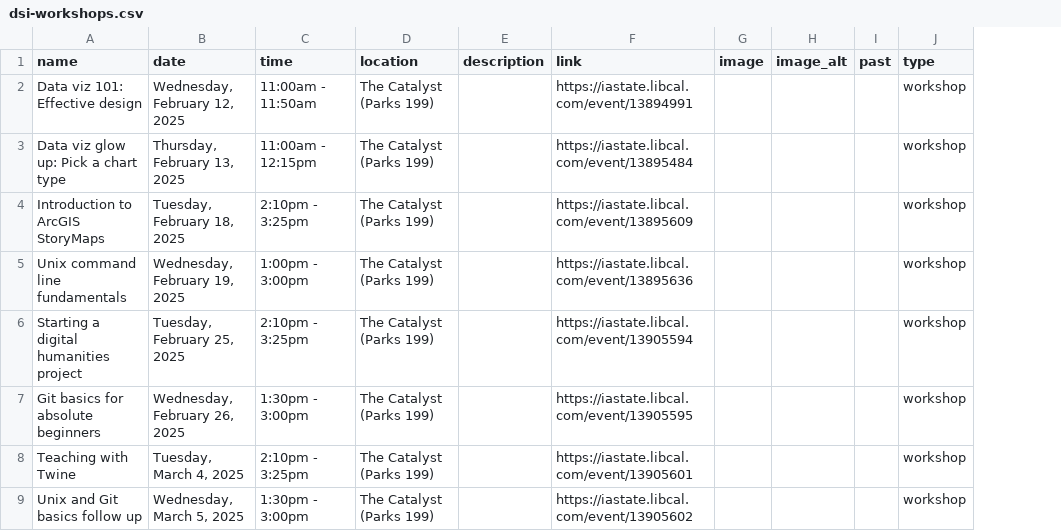
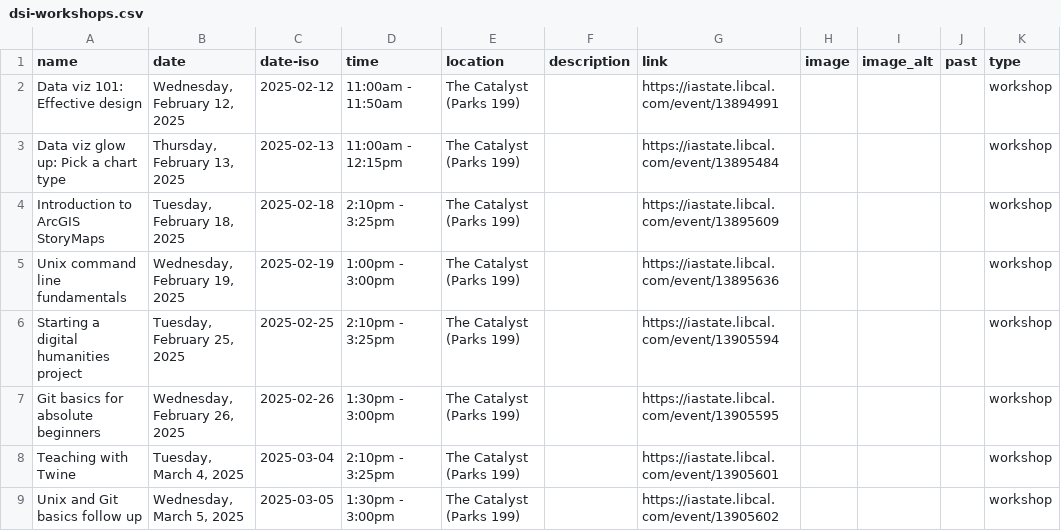
Before and after one commit to isu-digital/digital.lib, a CSV file: _data/dsi-workshops.csv, drawn as a sheet; the diff names each change by its address in the sheet, - before the commit and + after, or states it on an @@ line.

```diff
--- a/_data/dsi-workshops.csv
+++ b/_data/dsi-workshops.csv
+column C (date-iso), rows 2-9: 2025-02-12 | 2025-02-13 | 2025-02-18 | 2025-02-19 | 2025-02-25 | 2025-02-26 | 2025-03-04 | 2025-03-05
```
Also changed, not shown: _data/dsi-events.csv, 4 other files.
